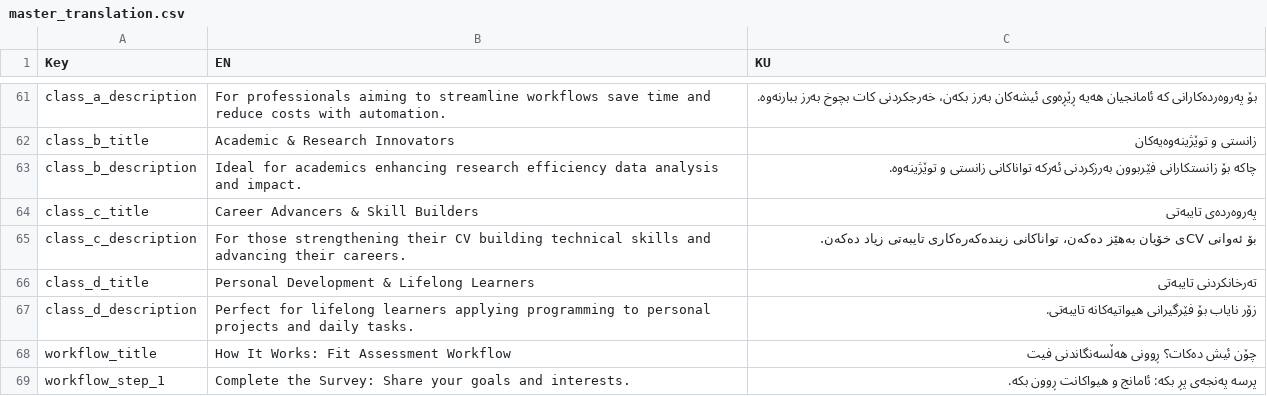
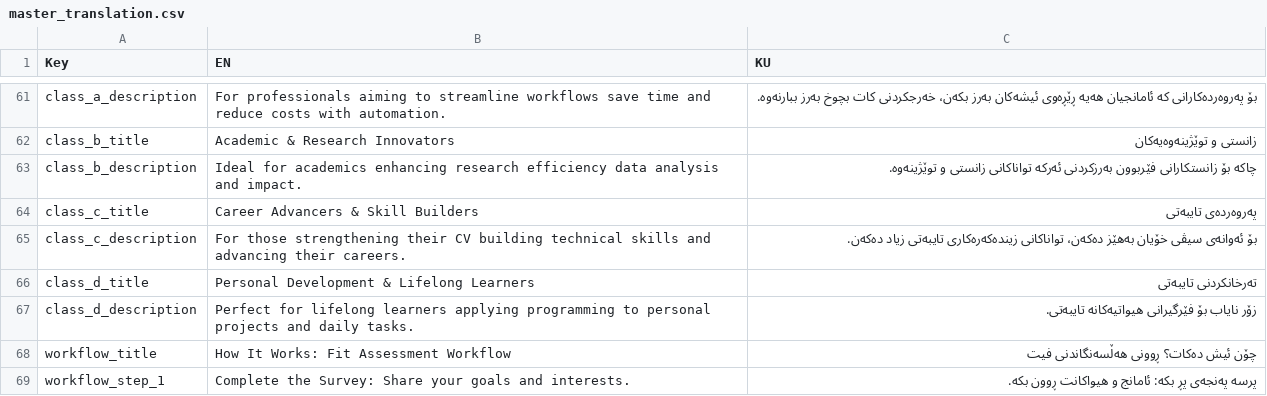
Before and after one commit to hawkarabdulhaq/pythondemo, a CSV file: translations/csv/master_translation.csv, drawn as a sheet; only a part is shown, gaps mark what is left out.

Commit message:
Updated translations via Streamlit app

```diff
--- a/translations/csv/master_translation.csv
+++ b/translations/csv/master_translation.csv
@@ -64,3 +64,3 @@ class_b_description,Ideal for academics enhancing research efficiency data analy
 class_c_title,Career Advancers & Skill Builders,پەروەردەی تایبەتی
-class_c_description,For those strengthening their CV building technical skills and advancing their careers.,بۆ ئەوانی CVی خۆیان بەهێز دەکەن، تواناکانی زیندەکەرەکاری تایبەتی زیاد دەکەن.
+class_c_description,For those strengthening their CV building technical skills and advancing their careers.,بۆ ئەوانەی سیڤی خۆیان بەهێز دەکەن، تواناکانی زیندەکەرەکاری تایبەتی زیاد دەکەن.
 class_d_title,Personal Development & Lifelong Learners,تەرخانکردنی تایبەتی
```
